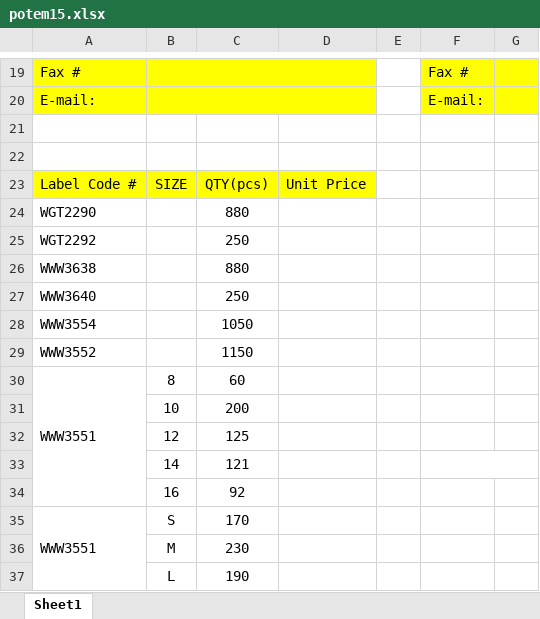
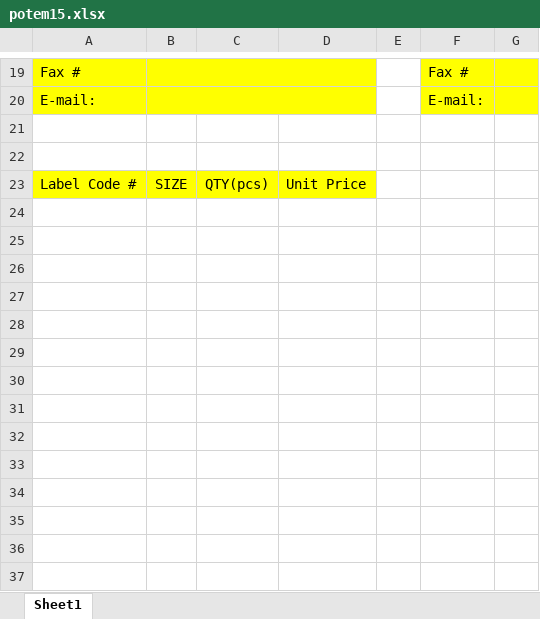
Before and after one commit to cntam/highablePrint, an Excel workbook: template/potem15.xlsx, sheet Sheet1, drawn as a sheet; only a part is shown, gaps mark what is left out; values as stored, in another font and other column widths than the file's, no borders; charts and pictures not drawn; the diff names each change by its address in the sheet, - before the commit and + after, or states it on an @@ line.

Commit message:
20180710 potem10

```diff
--- a/template/potem15.xlsx (sheet Sheet1)
+++ b/template/potem15.xlsx (sheet Sheet1)
-row 24: WGT2290 |  | 880
-row 25: WGT2292 |  | 250
-row 26: WWW3638 |  | 880
-row 27: WWW3640 |  | 250
-row 28: WWW3554 |  | 1050
-row 29: WWW3552 |  | 1150
-row 30: WWW3551 | 8 | 60
-row 31:  | 10 | 200
-row 32:  | 12 | 125
-row 33:  | 14 | 121
-row 34:  | 16 | 92
-row 35: WWW3551 | S | 170
-row 36:  | M | 230
-row 37:  | L | 190
```
Also changed, not shown: template/potem10.xlsx, 2 other files.
